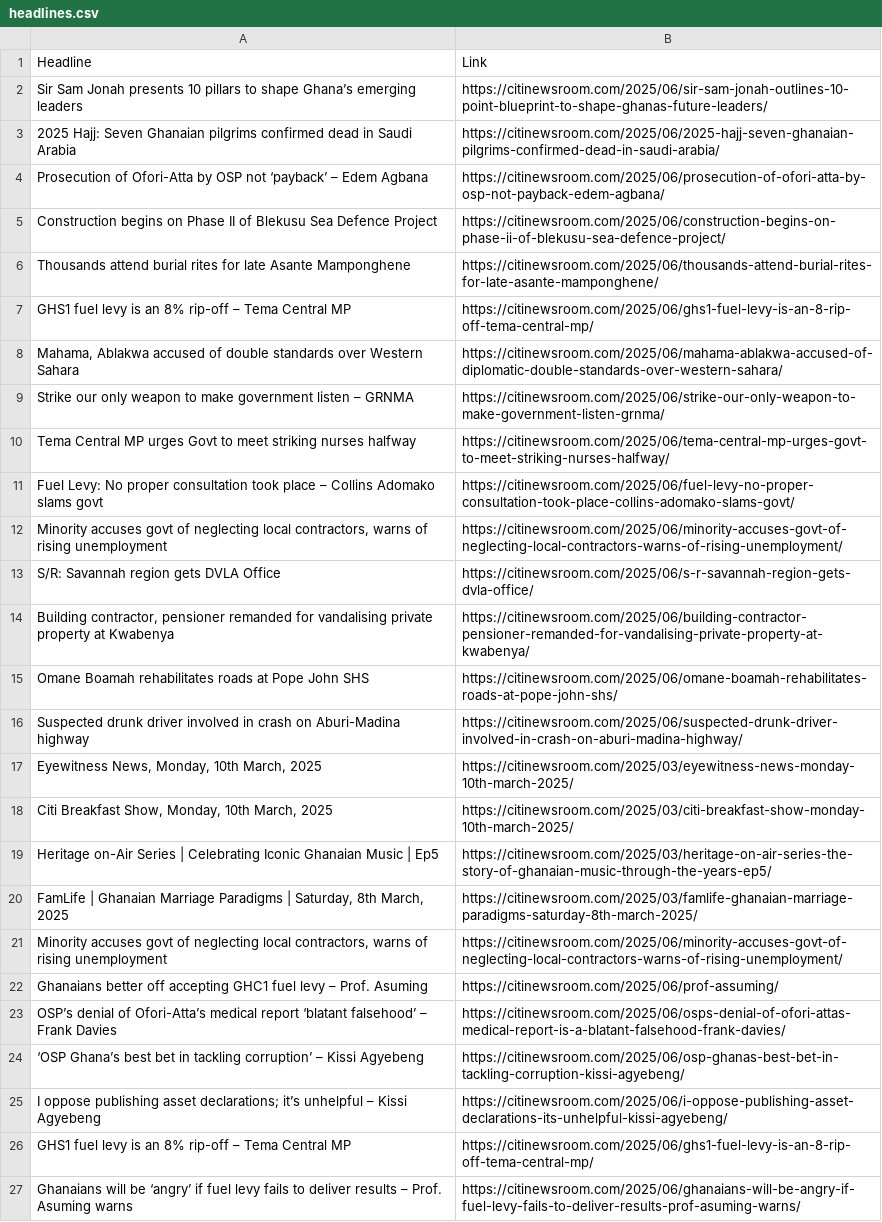
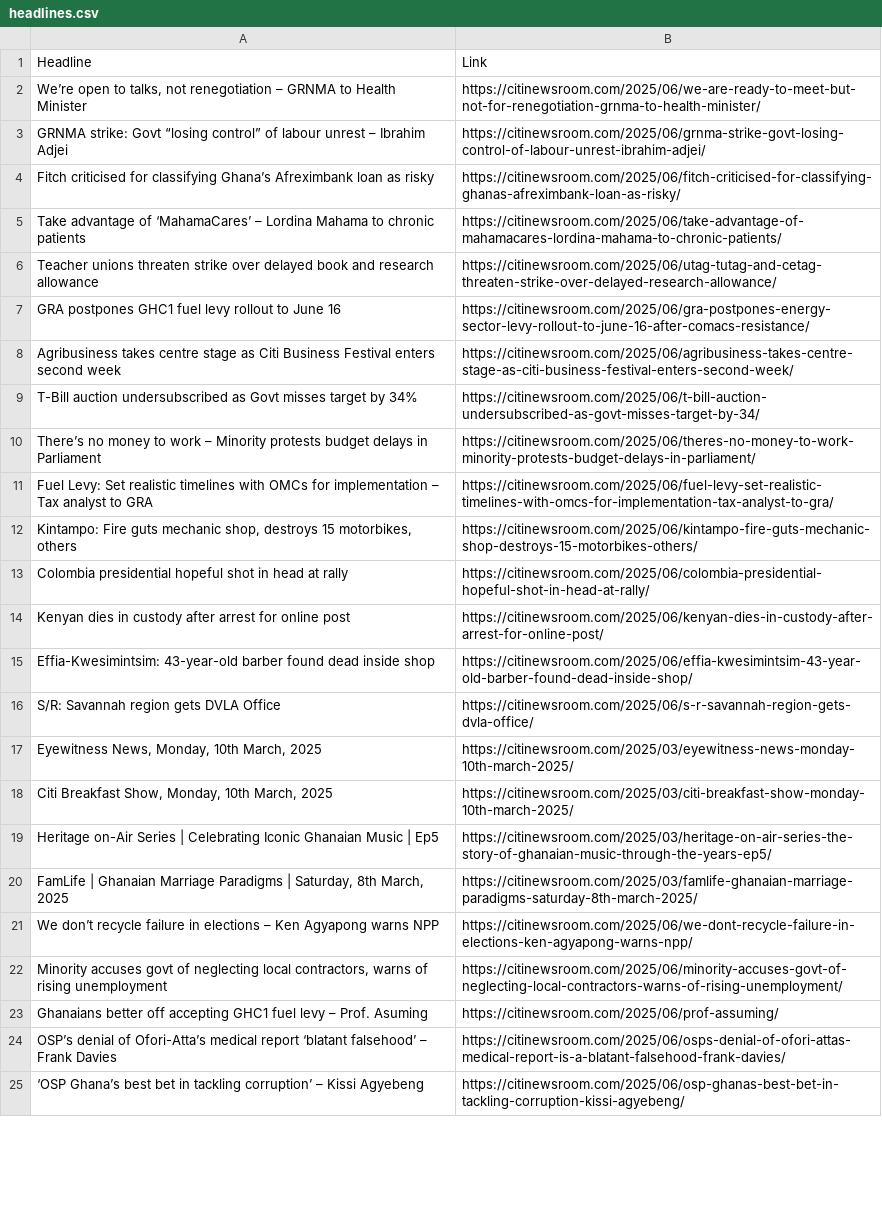
Before and after one commit to Annerquaye/citi-scraper, a CSV file: data/headlines.csv, drawn as a sheet; only a part is shown; removed rows and columns are numbered as before the commit, all else as after; the diff covers the shown part only; the diff names each change by its address in the sheet, - before the commit and + after, or states it on an @@ line.

```diff
--- a/data/headlines.csv
+++ b/data/headlines.csv
-row 2: Sir Sam Jonah presents 10 pillars to shape Ghana’s emerging leaders | https://citinewsroom.com/2025/06/sir-sam-jonah-outlines-10-point-blueprint-to-shape-ghanas-future-leaders/
-row 3: 2025 Hajj: Seven Ghanaian pilgrims confirmed dead in Saudi Arabia | https://citinewsroom.com/2025/06/2025-hajj-seven-ghanaian-pilgrims-confirmed-dead-in-saudi-arabia/
-row 4: Prosecution of Ofori-Atta by OSP not ‘payback’ – Edem Agbana | https://citinewsroom.com/2025/06/prosecution-of-ofori-atta-by-osp-not-payback-edem-agbana/
-row 5: Construction begins on Phase II of Blekusu Sea Defence Project | https://citinewsroom.com/2025/06/construction-begins-on-phase-ii-of-blekusu-sea-defence-project/
-row 6: Thousands attend burial rites for late Asante Mamponghene | https://citinewsroom.com/2025/06/thousands-attend-burial-rites-for-late-asante-mamponghene/
-row 7: GHS1 fuel levy is an 8% rip-off – Tema Central MP | https://citinewsroom.com/2025/06/ghs1-fuel-levy-is-an-8-rip-off-tema-central-mp/
-row 8: Mahama, Ablakwa accused of double standards over Western Sahara | https://citinewsroom.com/2025/06/mahama-ablakwa-accused-of-diplomatic-double-standards-over-western-sahara/
-row 9: Strike our only weapon to make government listen – GRNMA | https://citinewsroom.com/2025/06/strike-our-only-weapon-to-make-government-listen-grnma/
-row 10: Tema Central MP urges Govt to meet striking nurses halfway | https://citinewsroom.com/2025/06/tema-central-mp-urges-govt-to-meet-striking-nurses-halfway/
-row 11: Fuel Levy: No proper consultation took place – Collins Adomako slams govt | https://citinewsroom.com/2025/06/fuel-levy-no-proper-consultation-took-place-collins-adomako-slams-govt/
-row 12: Minority accuses govt of neglecting local contractors, warns of rising unemployment | https://citinewsroom.com/2025/06/minority-accuses-govt-of-neglecting-local-contractors-warns-of-rising-unemployment/
+row 2: We’re open to talks, not renegotiation – GRNMA to Health Minister | https://citinewsroom.com/2025/06/we-are-ready-to-meet-but-not-for-renegotiation-grnma-to-health-minister/
+row 3: GRNMA strike: Govt “losing control” of labour unrest – Ibrahim Adjei | https://citinewsroom.com/2025/06/grnma-strike-govt-losing-control-of-labour-unrest-ibrahim-adjei/
+row 4: Fitch criticised for classifying Ghana’s Afreximbank loan as risky | https://citinewsroom.com/2025/06/fitch-criticised-for-classifying-ghanas-afreximbank-loan-as-risky/
+row 5: Take advantage of ‘MahamaCares’ – Lordina Mahama to chronic patients | https://citinewsroom.com/2025/06/take-advantage-of-mahamacares-lordina-mahama-to-chronic-patients/
+row 6: Teacher unions threaten strike over delayed book and research allowance | https://citinewsroom.com/2025/06/utag-tutag-and-cetag-threaten-strike-over-delayed-research-allowance/
+row 7: GRA postpones GHC1 fuel levy rollout to June 16 | https://citinewsroom.com/2025/06/gra-postpones-energy-sector-levy-rollout-to-june-16-after-comacs-resistance/
+row 8: Agribusiness takes centre stage as Citi Business Festival enters second week | https://citinewsroom.com/2025/06/agribusiness-takes-centre-stage-as-citi-business-festival-enters-second-week/
+row 9: T-Bill auction undersubscribed as Govt misses target by 34% | https://citinewsroom.com/2025/06/t-bill-auction-undersubscribed-as-govt-misses-target-by-34/
+row 10: There’s no money to work – Minority protests budget delays in Parliament | https://citinewsroom.com/2025/06/theres-no-money-to-work-minority-protests-budget-delays-in-parliament/
+row 11: Fuel Levy: Set realistic timelines with OMCs for implementation – Tax analyst to GRA | https://citinewsroom.com/2025/06/fuel-levy-set-realistic-timelines-with-omcs-for-implementation-tax-analyst-to-gra/
+row 12: Kintampo: Fire guts mechanic shop, destroys 15 motorbikes, others | https://citinewsroom.com/2025/06/kintampo-fire-guts-mechanic-shop-destroys-15-motorbikes-others/
+row 13: Colombia presidential hopeful shot in head at rally | https://citinewsroom.com/2025/06/colombia-presidential-hopeful-shot-in-head-at-rally/
+row 14: Kenyan dies in custody after arrest for online post | https://citinewsroom.com/2025/06/kenyan-dies-in-custody-after-arrest-for-online-post/
+row 15: Effia-Kwesimintsim: 43-year-old barber found dead inside shop | https://citinewsroom.com/2025/06/effia-kwesimintsim-43-year-old-barber-found-dead-inside-shop/
-row 14: Building contractor, pensioner remanded for vandalising private property at Kwabenya | https://citinewsroom.com/2025/06/building-contractor-pensioner-remanded-for-vandalising-private-property-at-kwabenya/
-row 15: Omane Boamah rehabilitates roads at Pope John SHS | https://citinewsroom.com/2025/06/omane-boamah-rehabilitates-roads-at-pope-john-shs/
-row 16: Suspected drunk driver involved in crash on Aburi-Madina highway | https://citinewsroom.com/2025/06/suspected-drunk-driver-involved-in-crash-on-aburi-madina-highway/
+row 21: We don’t recycle failure in elections – Ken Agyapong warns NPP | https://citinewsroom.com/2025/06/we-dont-recycle-failure-in-elections-ken-agyapong-warns-npp/
-row 25: I oppose publishing asset declarations; it’s unhelpful – Kissi Agyebeng | https://citinewsroom.com/2025/06/i-oppose-publishing-asset-declarations-its-unhelpful-kissi-agyebeng/
-row 26: GHS1 fuel levy is an 8% rip-off – Tema Central MP | https://citinewsroom.com/2025/06/ghs1-fuel-levy-is-an-8-rip-off-tema-central-mp/
-row 27: Ghanaians will be ‘angry’ if fuel levy fails to deliver results – Prof. Asuming warns | https://citinewsroom.com/2025/06/ghanaians-will-be-angry-if-fuel-levy-fails-to-deliver-results-prof-asuming-warns/
```
Also changed, not shown: 16 added rows, 14 removed rows and 2 edited cells elsewhere in this file.
